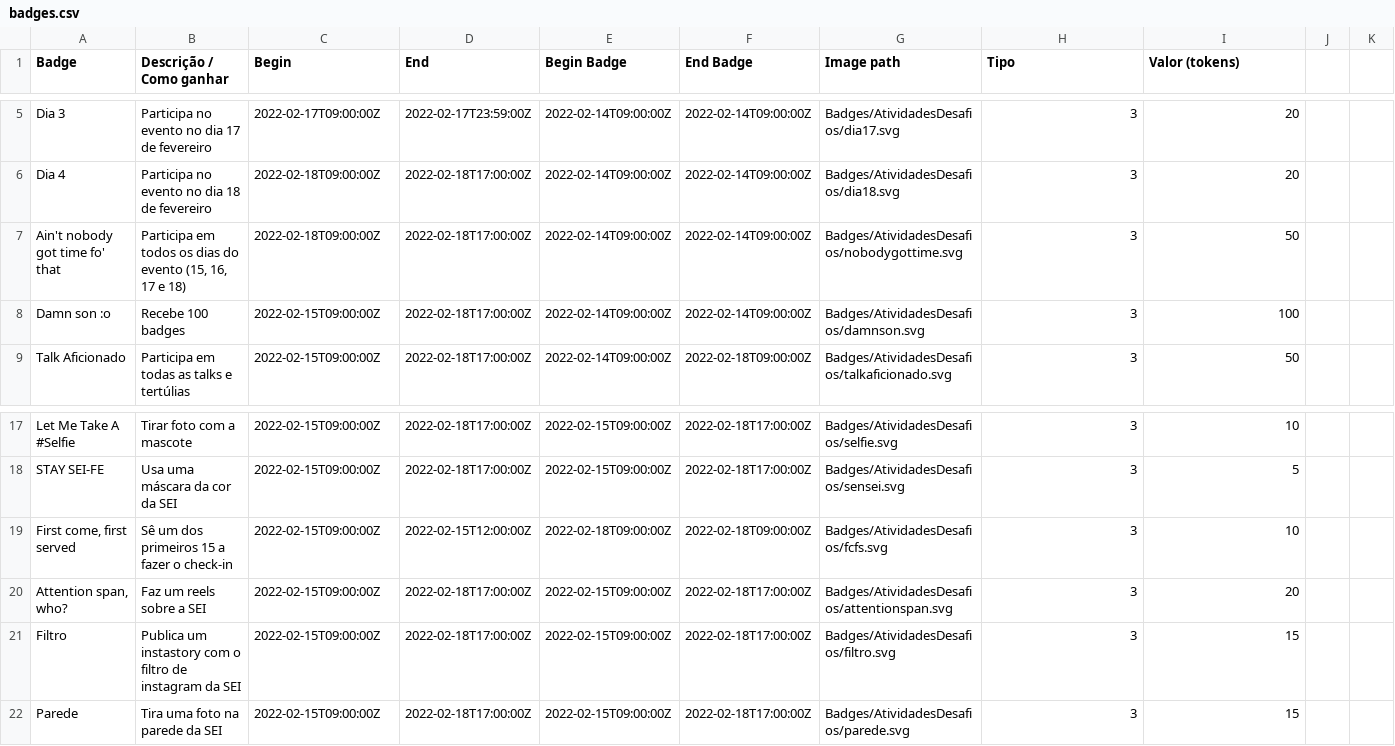
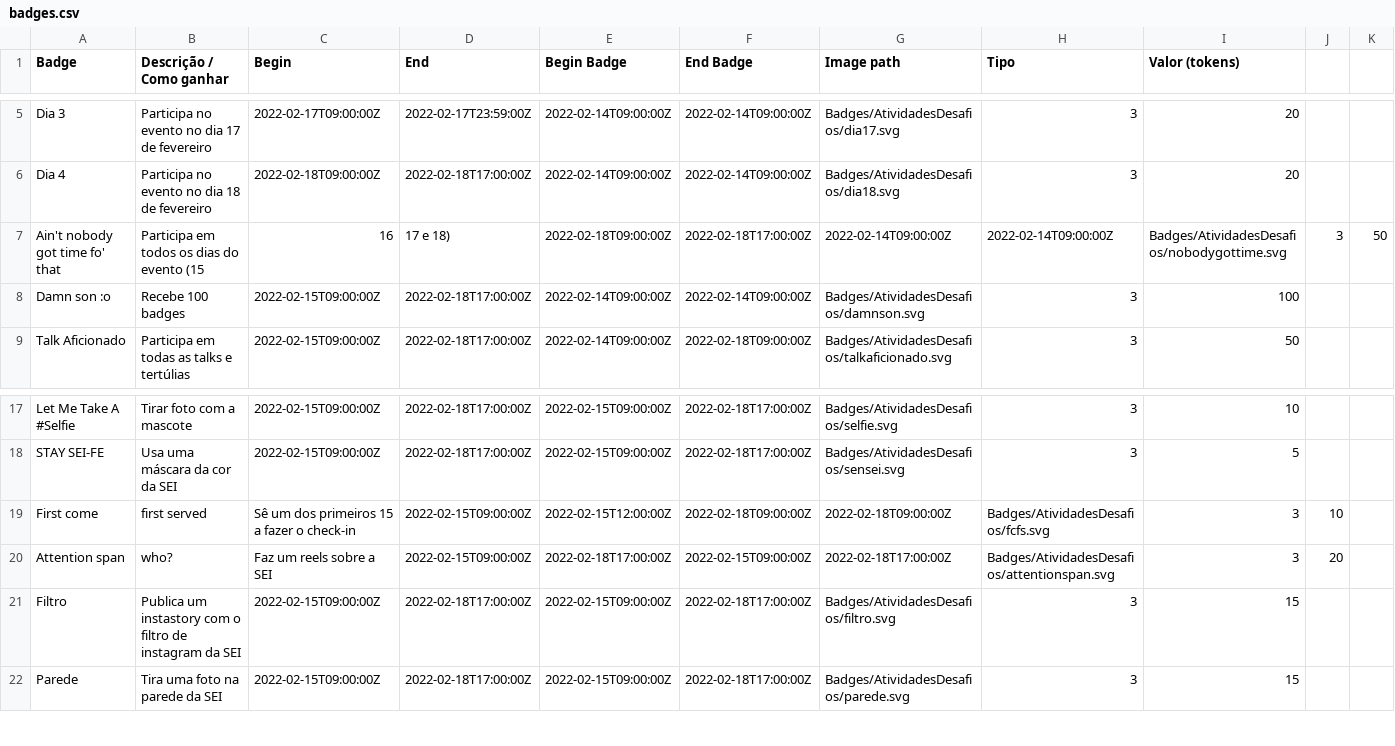
Before and after one commit to cesium/safira, a CSV file: data/badges.csv, drawn as a sheet; only a part is shown, gaps mark what is left out; removed rows and columns are numbered as before the commit, all else as after; the diff names each change by its address in the sheet, - before the commit and + after, or states it on an @@ line.

Commit message:
Remove " from badges.csv

```diff
--- a/data/badges.csv
+++ b/data/badges.csv
-B7 (Descrição / Como ganhar): …do evento (15, 16, 17 e 18)
+B7 (Descrição / Como ganhar): …do evento (15
-C7 (Begin): 2022-02-18T09:00:00Z
+C7 (Begin): 16
-D7 (End): 2022-02-18T17:00:00Z
+D7 (End): 17 e 18)
-E7 (Begin Badge): 2022-02-14T09:00:00Z
+E7 (Begin Badge): 2022-02-18T09:00:00Z
-F7 (End Badge): 2022-02-14T09:00:00Z
+F7 (End Badge): 2022-02-18T17:00:00Z
-G7 (Image path): Badges/AtividadesDesafios/nobodygottime.svg
+G7 (Image path): 2022-02-14T09:00:00Z
-H7 (Tipo): 3
+H7 (Tipo): 2022-02-14T09:00:00Z
-I7 (Valor (tokens)): 50
+I7 (Valor (tokens)): Badges/AtividadesDesafios/nobodygottime.svg
-J7: (empty)
+J7: 3
-K7: (empty)
+K7: 50
-row 19: First come, first served | Sê um dos primeiros 15 a fazer o check-in | 2022-02-15T09:00:00Z | 2022-02-15T12:00:00Z | 2022-02-18T09:00:00Z | 2022-02-18T09:00:00Z | Badges/AtividadesDesafios/fcfs.svg | 3 | 10
-row 20: Attention span, who? | Faz um reels sobre a SEI | 2022-02-15T09:00:00Z | 2022-02-18T17:00:00Z | 2022-02-15T09:00:00Z | 2022-02-18T17:00:00Z | Badges/AtividadesDesafios/attentionspan.svg | 3 | 20
+row 19: First come | first served | Sê um dos primeiros 15 a fazer o check-in | 2022-02-15T09:00:00Z | 2022-02-15T12:00:00Z | 2022-02-18T09:00:00Z | 2022-02-18T09:00:00Z | Badges/AtividadesDesafios/fcfs.svg | 3 | 10
+row 20: Attention span | who? | Faz um reels sobre a SEI | 2022-02-15T09:00:00Z | 2022-02-18T17:00:00Z | 2022-02-15T09:00:00Z | 2022-02-18T17:00:00Z | Badges/AtividadesDesafios/attentionspan.svg | 3 | 20
```
